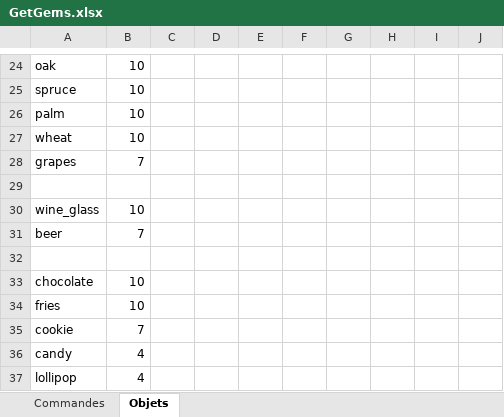
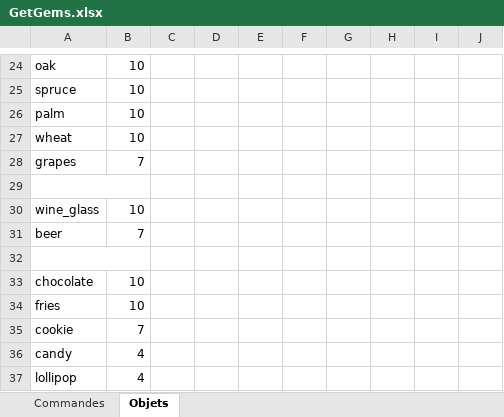
Before and after one commit to bastion-gaming/GG-Server, an Excel workbook: GetGems.xlsx, sheet Objets, drawn as a sheet; only a part is shown, gaps mark what is left out; values as stored, in another font and other column widths than the file's, no cell formats; the diff covers the shown part only; the diff names each change by its address in the sheet, - before the commit and + after, or states it on an @@ line.

```diff
--- a/GetGems.xlsx (sheet Objets)
+++ b/GetGems.xlsx (sheet Objets)
+A29:B29 merged
+A32:B32 merged
```
Also changed, not shown: 1 moved row and merged cells elsewhere in this sheet, sheet Commandes, cell formats, 4 other files.
